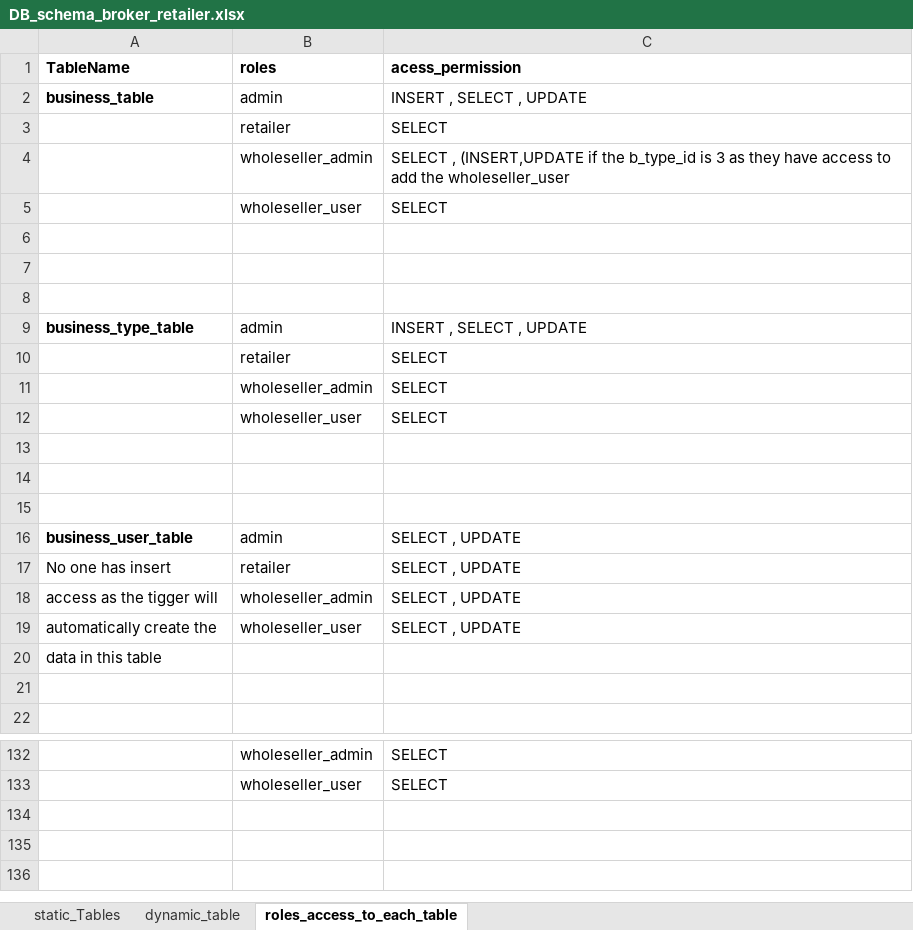
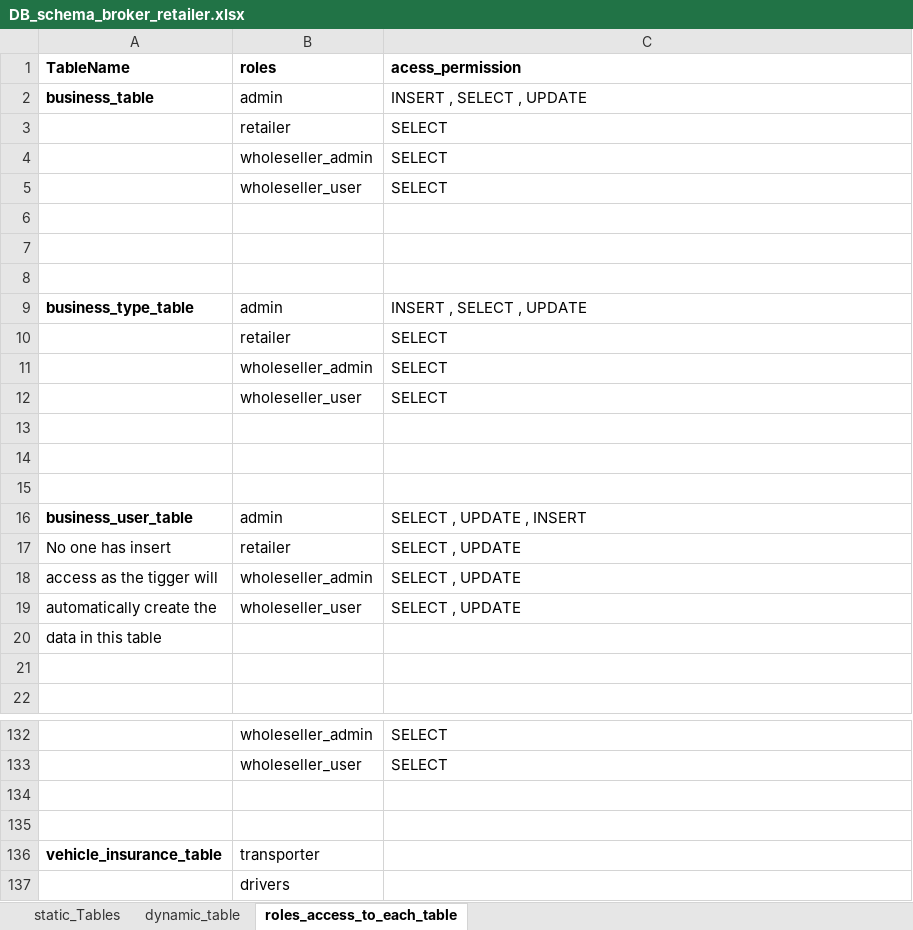
Before and after one commit to PragaL15/farmer_application_backend, an Excel workbook: DB_schema_broker_retailer.xlsx, sheet roles_access_to_each_table, drawn as a sheet; only a part is shown, gaps mark what is left out; values as stored, in another font and other column widths than the file's, no borders; the diff names each change by its address in the sheet, - before the commit and + after, or states it on an @@ line.

```diff
--- a/DB_schema_broker_retailer.xlsx (sheet roles_access_to_each_table)
+++ b/DB_schema_broker_retailer.xlsx (sheet roles_access_to_each_table)
-C4 (acess_permission): SELECT , (INSERT,UPDATE if the b_type_id is 3 as they have access to add the wholeseller_user
+C4 (acess_permission): SELECT
-C16 (acess_permission): SELECT , UPDATE
+C16 (acess_permission): SELECT , UPDATE , INSERT
+row 134: (empty)
+row 135: (empty)
+row 136: vehicle_insurance_table | transporter
+row 137:  | drivers
```
Also changed, not shown: sheet static_Tables, sheet dynamic_table.
